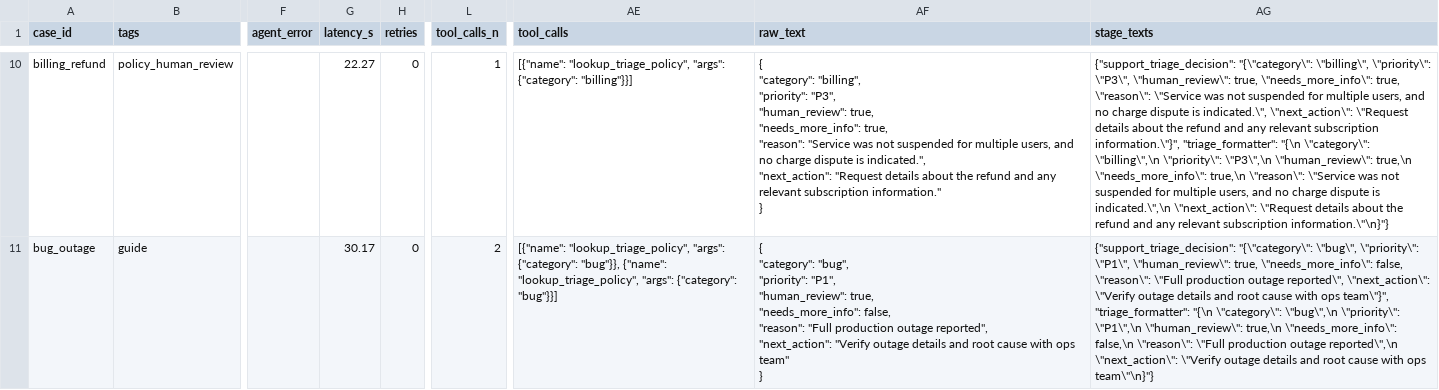
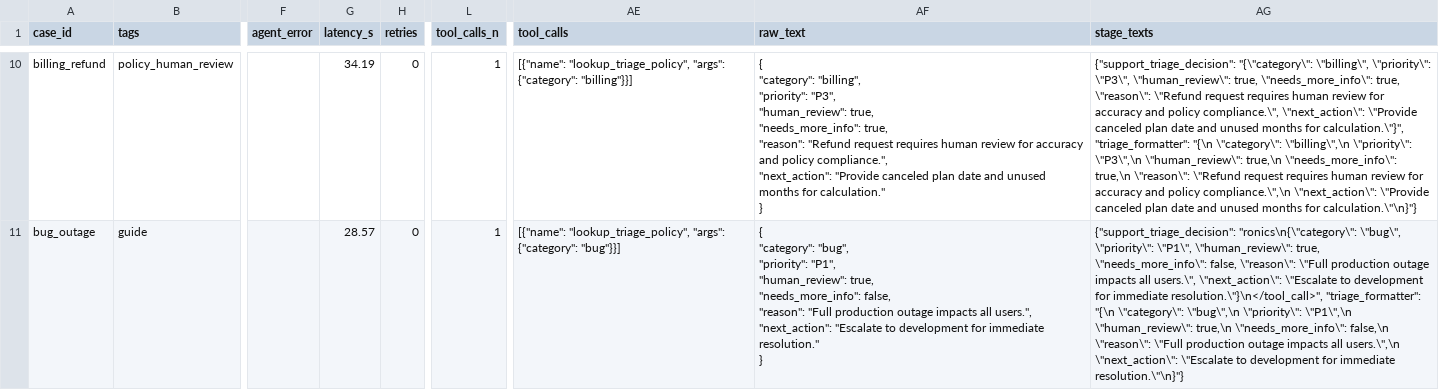
Before and after one commit to nirxnjxnCodeS/Google-ADK-Template-Agent-, a CSV file: results/local_eval_results.csv, drawn as a sheet; only a part is shown, gaps mark what is left out; ↵ is a line break in a cell; the diff covers the shown part only; the diff names each change by its address in the sheet, - before the commit and + after, or states it on an @@ line.

```diff
--- a/results/local_eval_results.csv
+++ b/results/local_eval_results.csv
-G10 (latency_s): 22.27
+G10 (latency_s): 34.19
-AF10 (raw_text): …true, ↵ "reason": "Service was not suspended for multiple users, and no charge dispute is indicated.", ↵ "next_action": "Request details about the refund and any relevant subscription information." ↵ }
+AF10 (raw_text): …true, ↵ "reason": "Refund request requires human review for accuracy and policy compliance.", ↵ "next_action": "Provide canceled plan date and unused months for calculation." ↵ }
-AG10 (stage_texts): …true, \"reason\": \"Service was not suspended for multiple users, and no charge dispute is indicated.\", \"next_action\": \"Request details about the refund and any relevant subscription information.\"}", "triage_formatter": "{\n \"category\": \"billing\",\n \"priority\": \"P3\",\n \"human_review\": true,\n \"needs_more_info\": true,\n \"reason\": \"Service was not suspended for multiple users, and no charge dispute is indicated.\",\n \"next_action\": \"Request details about the refund and any relevant subscription information.\"\n}"}
+AG10 (stage_texts): …true, \"reason\": \"Refund request requires human review for accuracy and policy compliance.\", \"next_action\": \"Provide canceled plan date and unused months for calculation.\"}", "triage_formatter": "{\n \"category\": \"billing\",\n \"priority\": \"P3\",\n \"human_review\": true,\n \"needs_more_info\": true,\n \"reason\": \"Refund request requires human review for accuracy and policy compliance.\",\n \"next_action\": \"Provide canceled plan date and unused months for calculation.\"\n}"}
-G11 (latency_s): 30.17
+G11 (latency_s): 28.57
-L11 (tool_calls_n): 2
+L11 (tool_calls_n): 1
-AE11 (tool_calls): …"args": {"category": "bug"}}, {"name": "lookup_triage_policy", "args": {"category": "bug"}}]
+AE11 (tool_calls): …"args": {"category": "bug"}}]
-AF11 (raw_text): …production outage reported", ↵ "next_action": "Verify outage details and root cause with ops team" ↵ }
+AF11 (raw_text): …production outage impacts all users.", ↵ "next_action": "Escalate to development for immediate resolution." ↵ }
-AG11 (stage_texts): {"support_triage_decision": "{\"category\": \"bug\", \"priority\": \"P1\", \"human_review\": true, \"needs_more_info\": false, \"reason\": \"Full production outage reported\", \"next_action\": \"Verify outage details and root cause with ops team\"}", "triage_formatter": "{\n \"category\": \"bug\",\n \"priority\": \"P1\",\n \"human_review\": true,\n \"needs_more_info\": false,\n \"reason\": \"Full production outage reported\",\n \"next_action\": \"Verify outage details and root cause with ops team\"\n}"}
+AG11 (stage_texts): {"support_triage_decision": "ronics\n{\"category\": \"bug\", \"priority\": \"P1\", \"human_review\": true, \"needs_more_info\": false, \"reason\": \"Full production outage impacts all users.\", \"next_action\": \"Escalate to development for immediate resolution.\"}\n</tool_call>", "triage_formatter": "{\n \"category\": \"bug\",\n \"priority\": \"P1\",\n \"human_review\": true,\n \"needs_more_info\": false,\n \"reason\": \"Full production outage impacts all users.\",\n \"next_action\": \"Escalate to development for immediate resolution.\"\n}"}
```
Also changed, not shown: 119 edited cells elsewhere in this file, results/experiment_log.csv, 11 other files.
